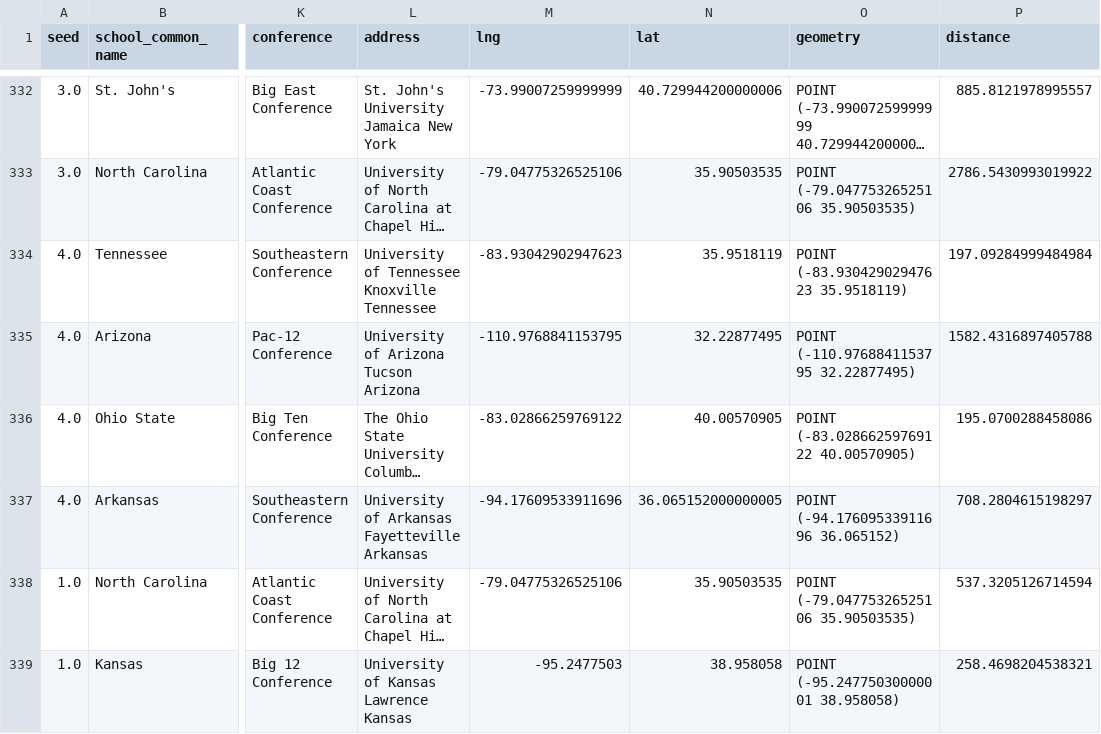
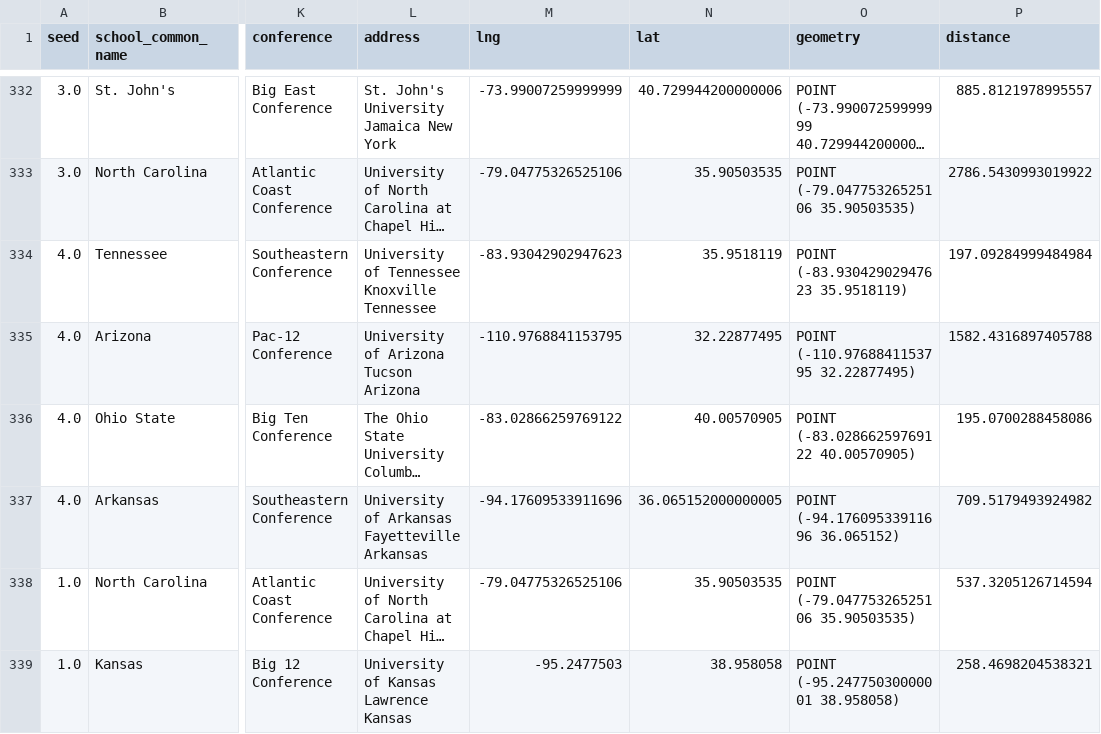
Before and after one commit to laurenoldham1202/final-project, a CSV file: data/cleaned/distances-schools.csv, drawn as a sheet; only a part is shown, gaps mark what is left out; long unchanged cells end in …; the diff covers the shown part only; the diff names each change by its address in the sheet, - before the commit and + after, or states it on an @@ line.

```diff
--- a/data/cleaned/distances-schools.csv
+++ b/data/cleaned/distances-schools.csv
-P337 (distance): 708.2804615198297
+P337 (distance): 709.5179493924982
```
Also changed, not shown: 17 edited cells elsewhere in this file, data/cleaned/geocoded_results.csv, data/cleaned/test-default-wtAvg.csv, 6 other files.
